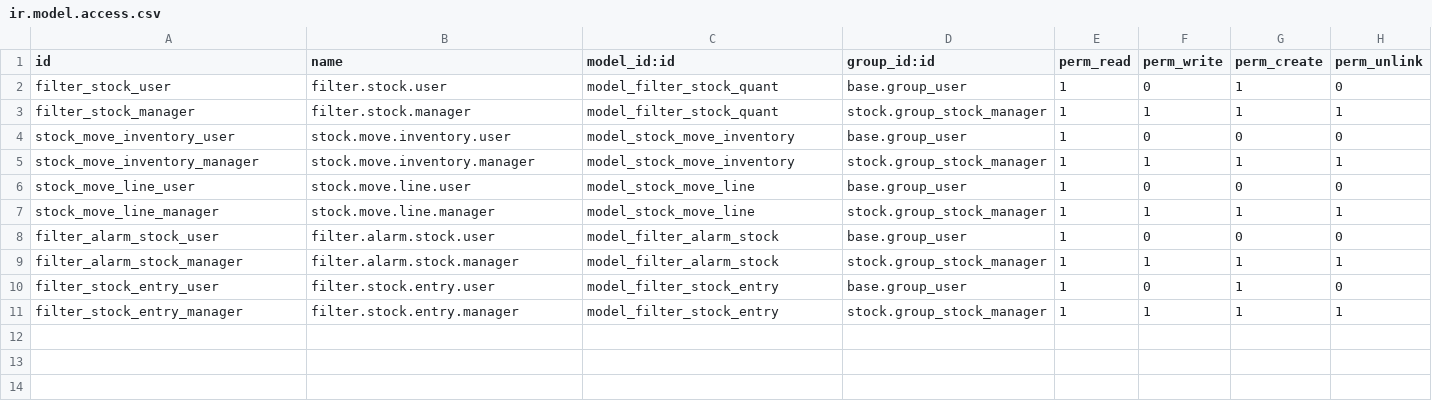
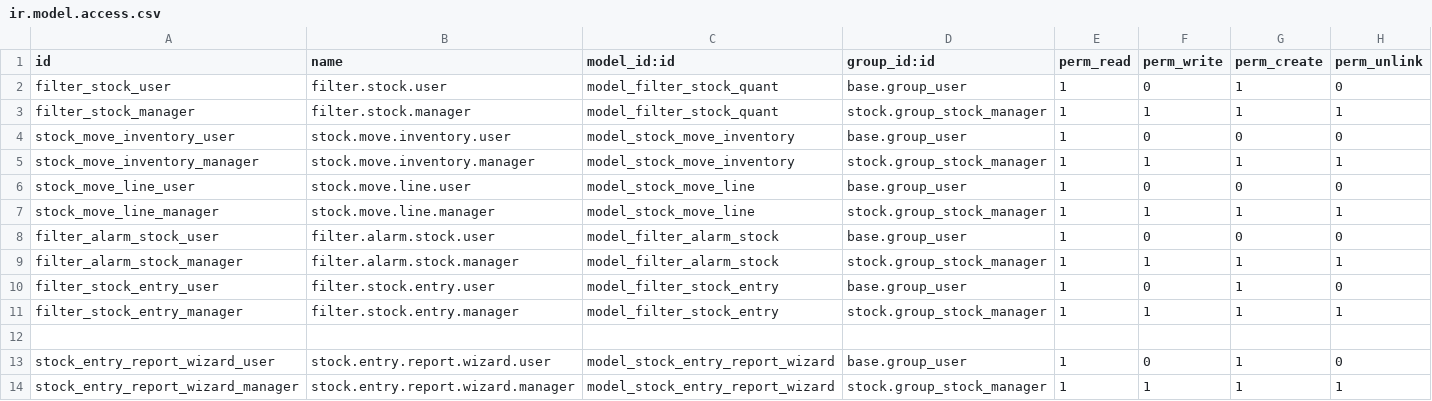
Before and after one commit to Giaduc8289/SH, a CSV file: odoo/extra-addons/stock_inheritance/security/ir.model.access.csv, drawn as a sheet; the diff names each change by its address in the sheet, - before the commit and + after, or states it on an @@ line.

```diff
--- a/odoo/extra-addons/stock_inheritance/security/ir.model.access.csv
+++ b/odoo/extra-addons/stock_inheritance/security/ir.model.access.csv
+row 12: (empty)
+row 13: stock_entry_report_wizard_user | stock.entry.report.wizard.user | model_stock_entry_report_wizard | base.group_user | 1 | 0 | 1 | 0
+row 14: stock_entry_report_wizard_manager | stock.entry.report.wizard.manager | model_stock_entry_report_wizard | stock.group_stock_manager | 1 | 1 | 1 | 1
```
Also changed, not shown: 5 other files.
